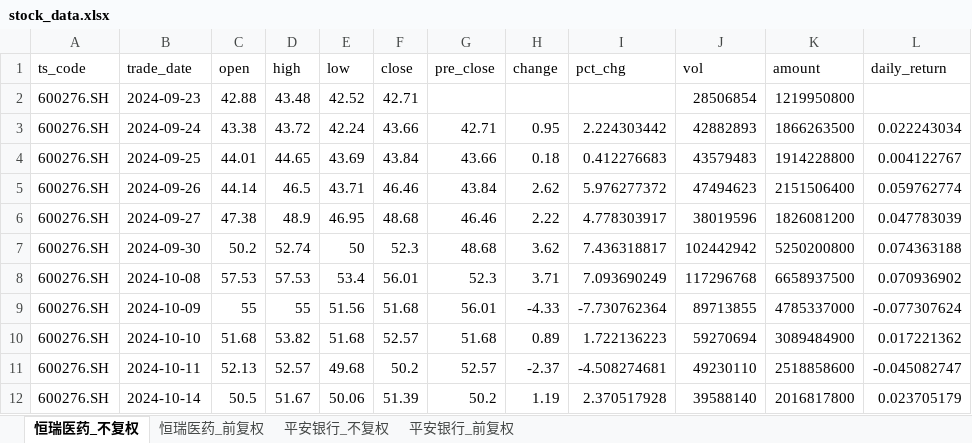
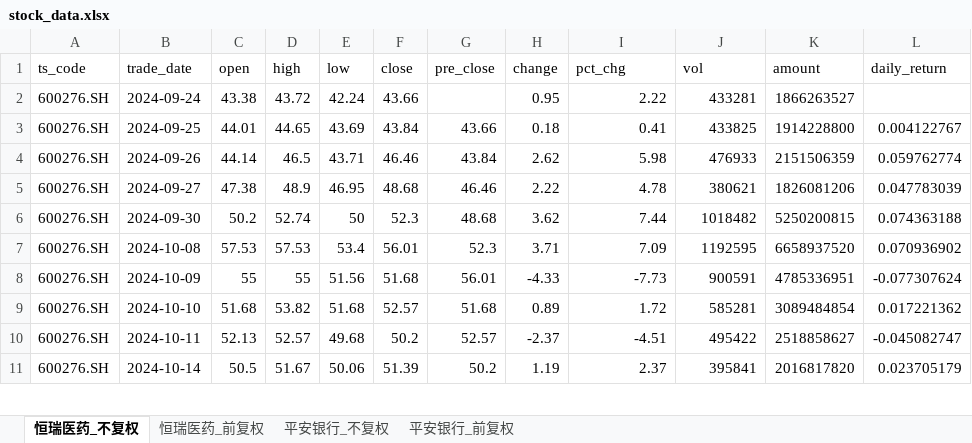
Before and after one commit to yyps-edu/ba_agent, an Excel workbook: stock_data.xlsx, sheet 恒瑞医药_不复权, drawn as a sheet; only a part is shown; values as stored, in another font and other column widths than the file's, no borders; removed rows and columns are numbered as before the commit, all else as after; the diff covers the shown part only; the diff names each change by its address in the sheet, - before the commit and + after, or states it on an @@ line.

```diff
--- a/stock_data.xlsx (sheet 恒瑞医药_不复权)
+++ b/stock_data.xlsx (sheet 恒瑞医药_不复权)
-row 2: 600276.SH | 2024-09-23 | 42.88 | 43.48 | 42.52 | 42.71 |  |  |  | 28506854 | 1219950800
-G2 (pre_close): 42.71
+G2 (pre_close): (empty)
-I2 (pct_chg): 2.224303442
+I2 (pct_chg): 2.22
-J2 (vol): 42882893
+J2 (vol): 433281
-K2 (amount): 1866263500
+K2 (amount): 1866263527
-L2 (daily_return): 0.022243034
+L2 (daily_return): (empty)
-I3 (pct_chg): 0.412276683
+I3 (pct_chg): 0.41
-J3 (vol): 43579483
+J3 (vol): 433825
-I4 (pct_chg): 5.976277372
+I4 (pct_chg): 5.98
-J4 (vol): 47494623
+J4 (vol): 476933
-K4 (amount): 2151506400
+K4 (amount): 2151506359
-I5 (pct_chg): 4.778303917
+I5 (pct_chg): 4.78
-J5 (vol): 38019596
+J5 (vol): 380621
-K5 (amount): 1826081200
+K5 (amount): 1826081206
-I6 (pct_chg): 7.436318817
+I6 (pct_chg): 7.44
-J6 (vol): 102442942
+J6 (vol): 1018482
-K6 (amount): 5250200800
+K6 (amount): 5250200815
-I7 (pct_chg): 7.093690249
+I7 (pct_chg): 7.09
-J7 (vol): 117296768
+J7 (vol): 1192595
-K7 (amount): 6658937500
+K7 (amount): 6658937520
-I8 (pct_chg): -7.730762364
+I8 (pct_chg): -7.73
-J8 (vol): 89713855
+J8 (vol): 900591
-K8 (amount): 4785337000
+K8 (amount): 4785336951
-I9 (pct_chg): 1.722136223
+I9 (pct_chg): 1.72
-J9 (vol): 59270694
+J9 (vol): 585281
-K9 (amount): 3089484900
+K9 (amount): 3089484854
-I10 (pct_chg): -4.508274681
+I10 (pct_chg): -4.51
-J10 (vol): 49230110
+J10 (vol): 495422
-K10 (amount): 2518858600
+K10 (amount): 2518858627
-I11 (pct_chg): 2.370517928
+I11 (pct_chg): 2.37
-J11 (vol): 39588140
+J11 (vol): 395841
-K11 (amount): 2016817800
+K11 (amount): 2016817820
```
Also changed, not shown: 1 added row and 1422 edited cells elsewhere in this sheet, sheet 平安银行_前复权, sheet 恒瑞医药_前复权, sheet 平安银行_不复权, 1 other file.
